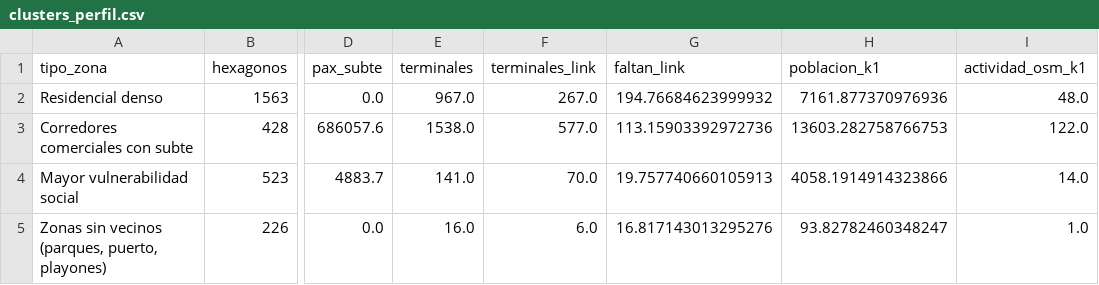
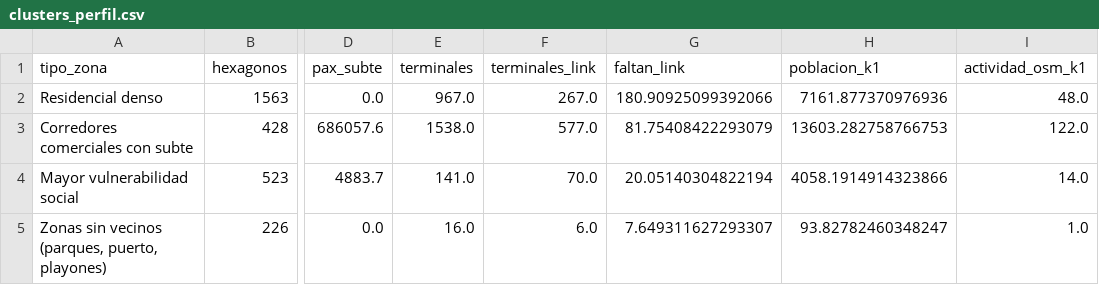
Before and after one commit to ValentinoDiaz0509/CienciaDeDatos, a CSV file: data/processed/clusters_perfil.csv, drawn as a sheet; only a part is shown, gaps mark what is left out; the diff names each change by its address in the sheet, - before the commit and + after, or states it on an @@ line.

```diff
--- a/data/processed/clusters_perfil.csv
+++ b/data/processed/clusters_perfil.csv
-G2 (faltan_link): 194.76684623999932
+G2 (faltan_link): 180.90925099392066
-G3 (faltan_link): 113.15903392972736
+G3 (faltan_link): 81.75408422293079
-G4 (faltan_link): 19.757740660105913
+G4 (faltan_link): 20.05140304822194
-G5 (faltan_link): 16.817143013295276
+G5 (faltan_link): 7.649311627293307
```
Also changed, not shown: data/processed/estaciones_subte.csv, data/processed/goloso_vs_exacto.csv, 51 other files.
